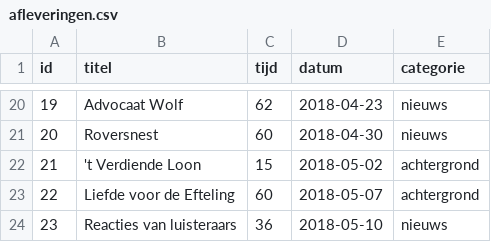
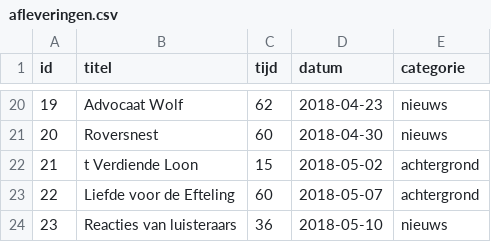
Before and after one commit to SjorsHartwijk/kleineboodschap, a CSV file: afleveringen.csv, drawn as a sheet; only a part is shown, gaps mark what is left out.

Commit message:
titel aflevering 21 test

```diff
--- a/afleveringen.csv
+++ b/afleveringen.csv
@@ -21,3 +21,3 @@ id,titel,tijd,datum,categorie
 20,Roversnest,60,2018-04-30,nieuws
-21,'t Verdiende Loon,15,2018-05-02,achtergrond
+21,t Verdiende Loon,15,2018-05-02,achtergrond
 22,Liefde voor de Efteling,60,2018-05-07,achtergrond
```
Also changed, not shown: 1 other file.
